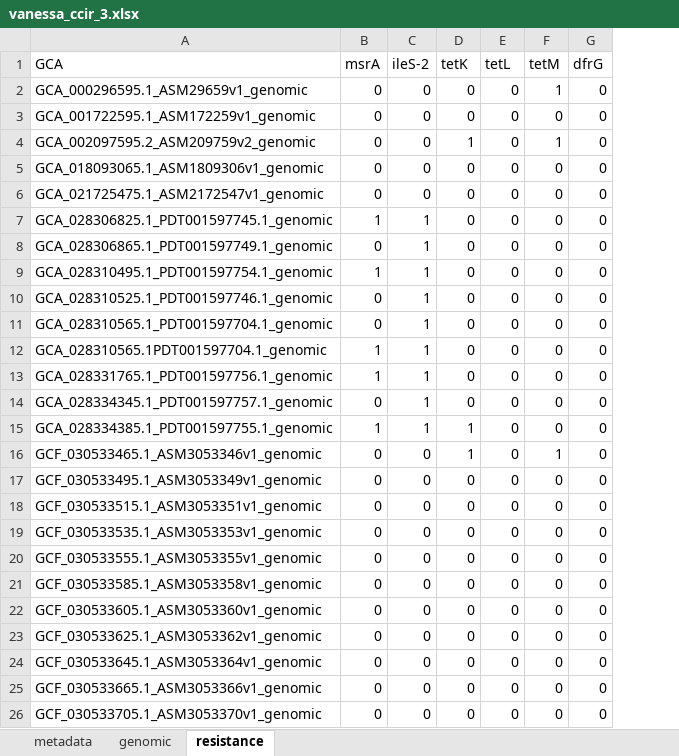
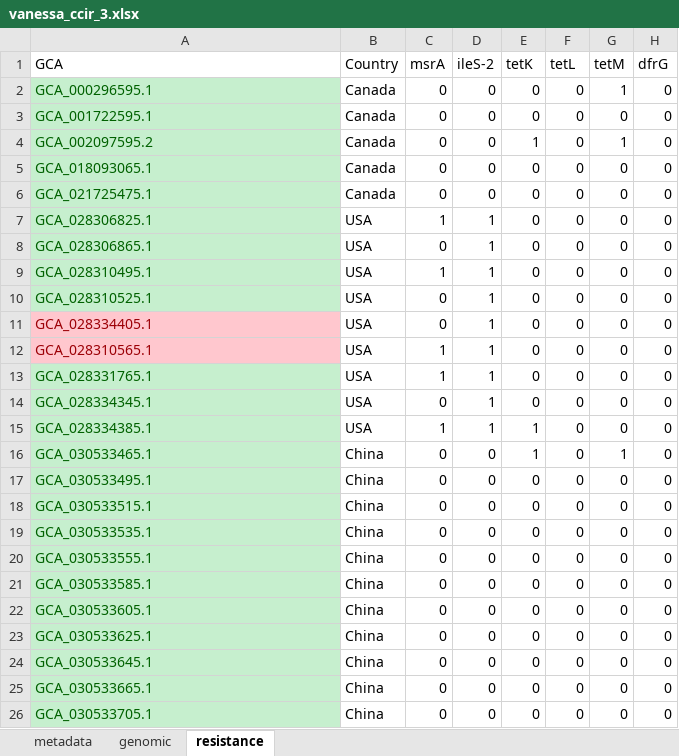
Before and after one commit to alignmark/treedata-book, an Excel workbook: vanessa_ccir_3.xlsx, sheet resistance, drawn as a sheet; only a part is shown; values as stored, in another font and other column widths than the file's, no borders; the diff covers the shown part only; the diff names each change by its address in the sheet, - before the commit and + after, or states it on an @@ line.

```diff
--- a/vanessa_ccir_3.xlsx (sheet resistance)
+++ b/vanessa_ccir_3.xlsx (sheet resistance)
+column B (Country), rows 2-26: Canada | Canada | Canada | Canada | Canada | USA | USA | USA | USA | USA | USA | USA | USA | USA | China | China | China | China | China | China | China | China | China | China | China
-A2 (GCA): GCA_000296595.1_ASM29659v1_genomic
+A2 (GCA): GCA_000296595.1
@@ A2:A10 fill: none → #C6EFCE, text colour: black → #006100 @@
-A3 (GCA): GCA_001722595.1_ASM172259v1_genomic
+A3 (GCA): GCA_001722595.1
-A4 (GCA): GCA_002097595.2_ASM209759v2_genomic
+A4 (GCA): GCA_002097595.2
-A5 (GCA): GCA_018093065.1_ASM1809306v1_genomic
+A5 (GCA): GCA_018093065.1
-A6 (GCA): GCA_021725475.1_ASM2172547v1_genomic
+A6 (GCA): GCA_021725475.1
-A7 (GCA): GCA_028306825.1_PDT001597745.1_genomic
+A7 (GCA): GCA_028306825.1
-A8 (GCA): GCA_028306865.1_PDT001597749.1_genomic
+A8 (GCA): GCA_028306865.1
-A9 (GCA): GCA_028310495.1_PDT001597754.1_genomic
+A9 (GCA): GCA_028310495.1
-A10 (GCA): GCA_028310525.1_PDT001597746.1_genomic
+A10 (GCA): GCA_028310525.1
-A11 (GCA): GCA_028310565.1_PDT001597704.1_genomic
+A11 (GCA): GCA_028334405.1
@@ A11:A12 fill: none → #FFC7CE, text colour: black → #9C0006 @@
-A12 (GCA): GCA_028310565.1PDT001597704.1_genomic
+A12 (GCA): GCA_028310565.1
-A13 (GCA): GCA_028331765.1_PDT001597756.1_genomic
+A13 (GCA): GCA_028331765.1
@@ A13:A26 fill: none → #C6EFCE, text colour: black → #006100 @@
-A14 (GCA): GCA_028334345.1_PDT001597757.1_genomic
+A14 (GCA): GCA_028334345.1
-A15 (GCA): GCA_028334385.1_PDT001597755.1_genomic
+A15 (GCA): GCA_028334385.1
-A16 (GCA): GCF_030533465.1_ASM3053346v1_genomic
+A16 (GCA): GCA_030533465.1
-A17 (GCA): GCF_030533495.1_ASM3053349v1_genomic
+A17 (GCA): GCA_030533495.1
-A18 (GCA): GCF_030533515.1_ASM3053351v1_genomic
+A18 (GCA): GCA_030533515.1
-A19 (GCA): GCF_030533535.1_ASM3053353v1_genomic
+A19 (GCA): GCA_030533535.1
-A20 (GCA): GCF_030533555.1_ASM3053355v1_genomic
+A20 (GCA): GCA_030533555.1
-A21 (GCA): GCF_030533585.1_ASM3053358v1_genomic
+A21 (GCA): GCA_030533585.1
-A22 (GCA): GCF_030533605.1_ASM3053360v1_genomic
+A22 (GCA): GCA_030533605.1
-A23 (GCA): GCF_030533625.1_ASM3053362v1_genomic
+A23 (GCA): GCA_030533625.1
-A24 (GCA): GCF_030533645.1_ASM3053364v1_genomic
+A24 (GCA): GCA_030533645.1
-A25 (GCA): GCF_030533665.1_ASM3053366v1_genomic
+A25 (GCA): GCA_030533665.1
-A26 (GCA): GCF_030533705.1_ASM3053370v1_genomic
+A26 (GCA): GCA_030533705.1
```
Also changed, not shown: 27 edited cells and cell formats elsewhere in this sheet, sheet genomic, 4 other files.
